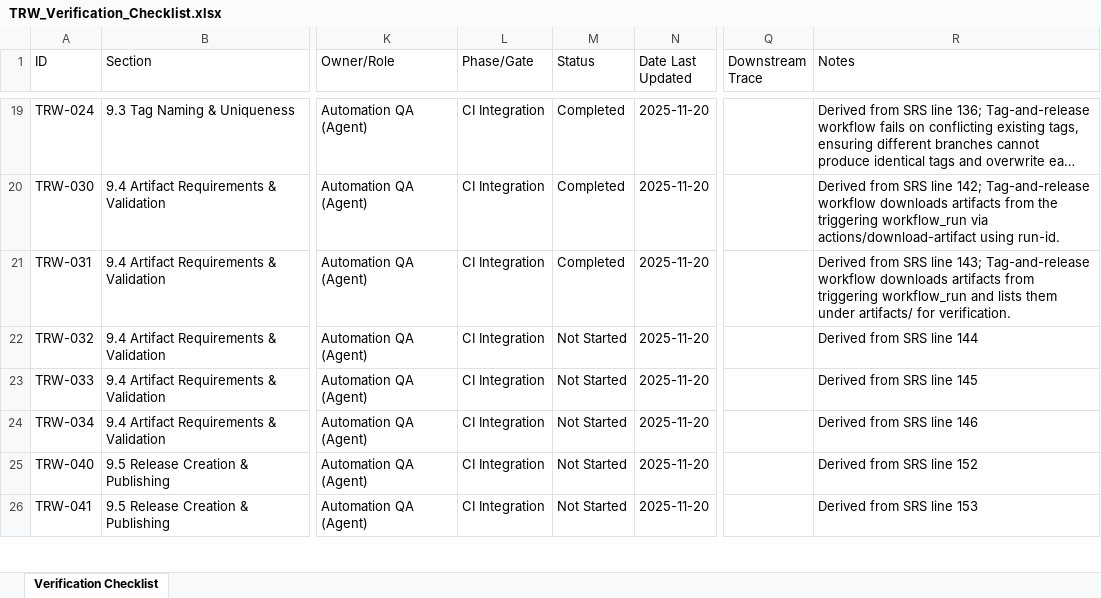
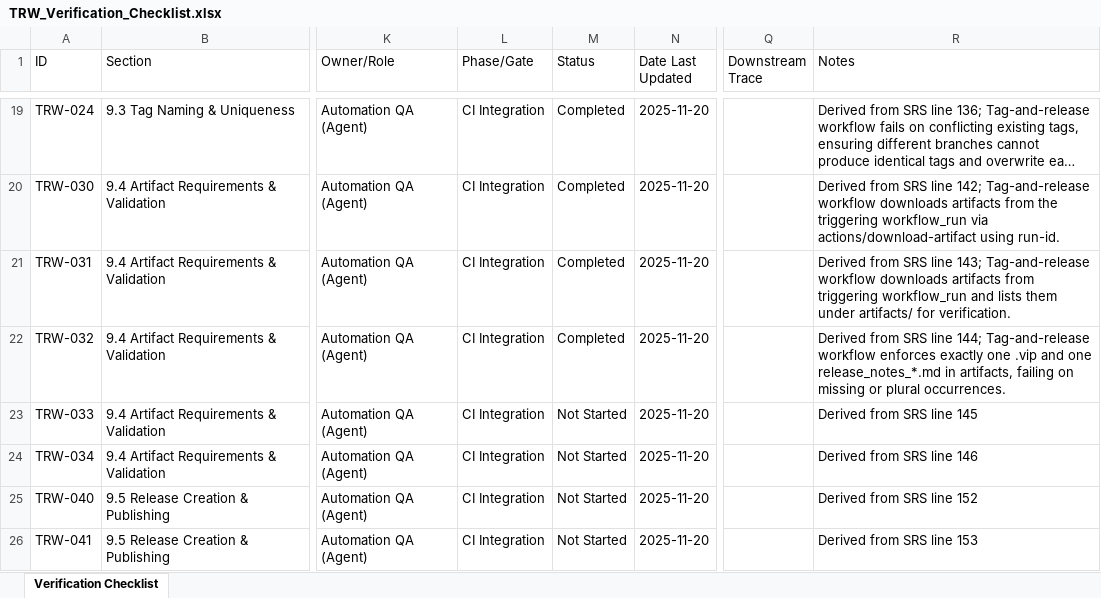
Before and after one commit to LabVIEW-Community-CI-CD/labview-icon-editor-sandbox, an Excel workbook: docs/requirements/TRW_Verification_Checklist.xlsx, sheet Verification Checklist, drawn as a sheet; only a part is shown, gaps mark what is left out; long unchanged cells end in …; values as stored, in another font and other column widths than the file's, no borders; the diff names each change by its address in the sheet, - before the commit and + after, or states it on an @@ line.

```diff
--- a/docs/requirements/TRW_Verification_Checklist.xlsx (sheet Verification Checklist)
+++ b/docs/requirements/TRW_Verification_Checklist.xlsx (sheet Verification Checklist)
-M22 (Status): Not Started
+M22 (Status): Completed
-R22 (Notes): …SRS line 144
+R22 (Notes): …SRS line 144; Tag-and-release workflow enforces exactly one .vip and one release_notes_*.md in artifacts, failing on missing or plural occurrences.
```
Also changed, not shown: 3 other files.
